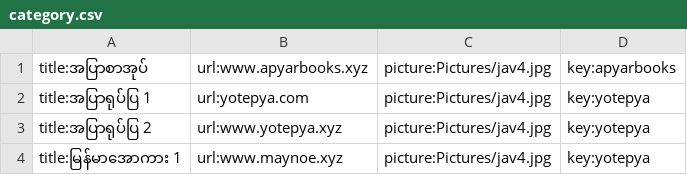
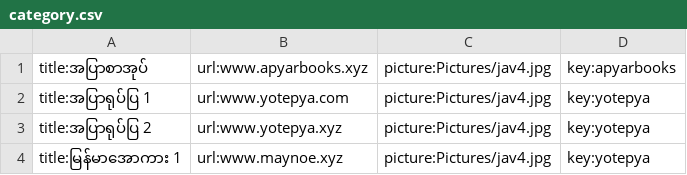
Before and after one commit to ghnaruto/gh_collection, a CSV file: category.csv, drawn as a sheet.

Commit message:
Update category.csv

```diff
--- a/category.csv
+++ b/category.csv
@@ -1,3 +1,3 @@
 title:အပြာစာအုပ်,url:www.apyarbooks.xyz,picture:Pictures/jav4.jpg,key:apyarbooks
-title:အပြာရုပ်ပြ 1,url:yotepya.com,picture:Pictures/jav4.jpg,key:yotepya
+title:အပြာရုပ်ပြ 1,url:www.yotepya.com,picture:Pictures/jav4.jpg,key:yotepya
 title:အပြာရုပ်ပြ 2,url:www.yotepya.xyz,picture:Pictures/jav4.jpg,key:yotepya
```
